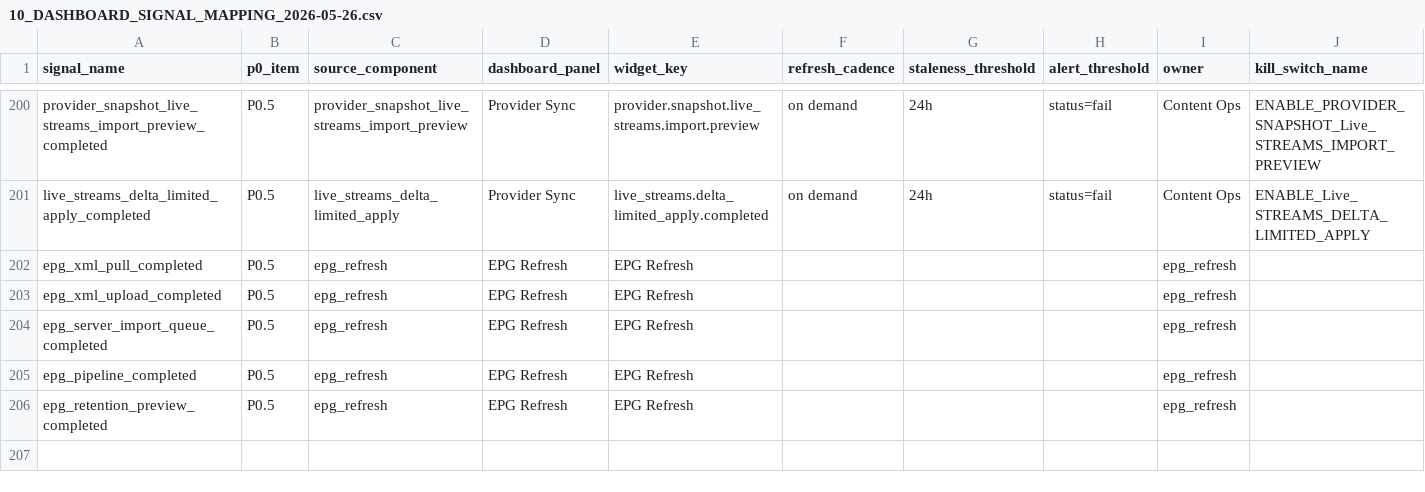
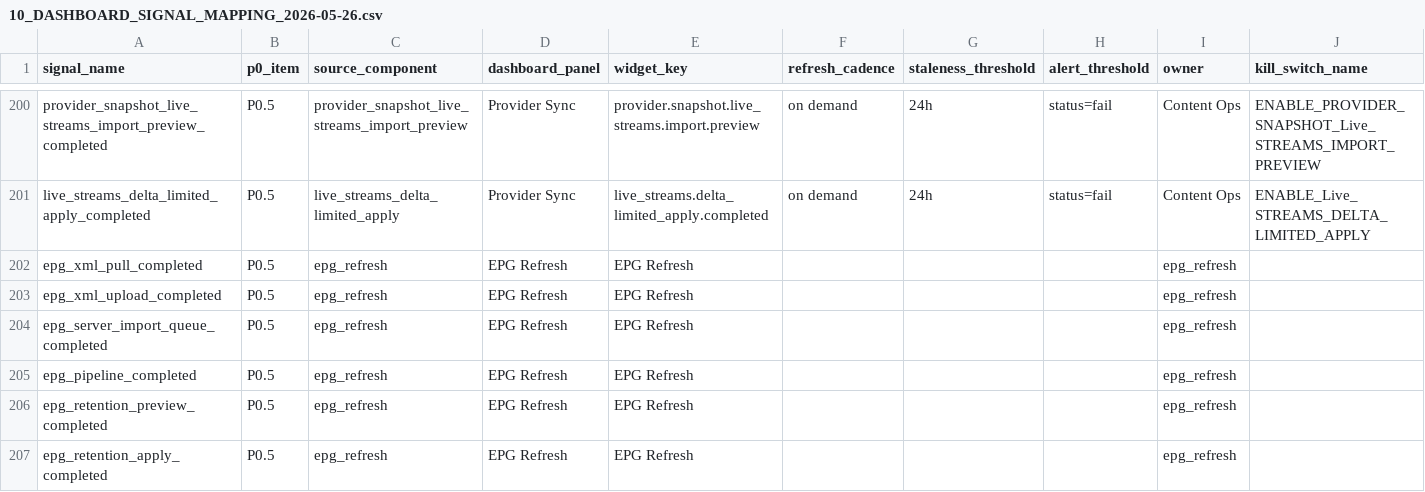
Before and after one commit to korcelp-wq/miratv_ingest, a CSV file: 10_DASHBOARD_SIGNAL_MAPPING_2026-05-26.csv, drawn as a sheet; only a part is shown, gaps mark what is left out; rows hold the shown columns only; the diff names each change by its address in the sheet, - before the commit and + after, or states it on an @@ line.

```diff
--- a/10_DASHBOARD_SIGNAL_MAPPING_2026-05-26.csv
+++ b/10_DASHBOARD_SIGNAL_MAPPING_2026-05-26.csv
+row 207: epg_retention_apply_completed | P0.5 | epg_refresh | EPG Refresh | EPG Refresh |  |  |  | epg_refresh
```
Also changed, not shown: 07_P0_SIGNAL_DICTIONARY_2026-05-26.csv, 2 other files.
